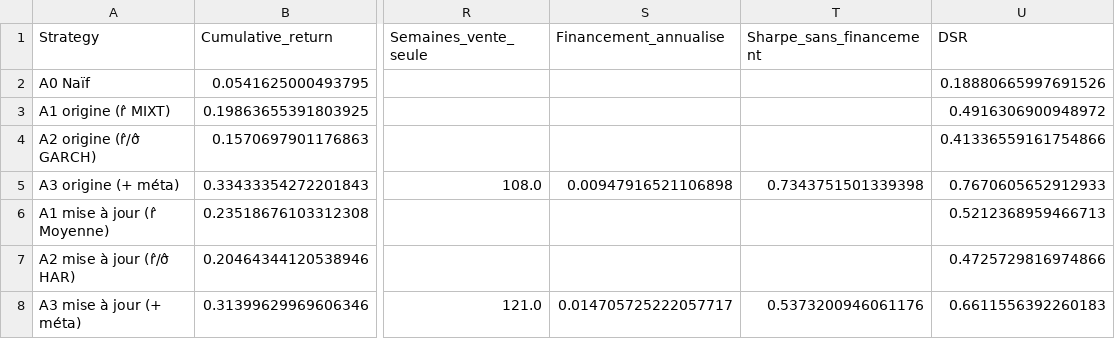
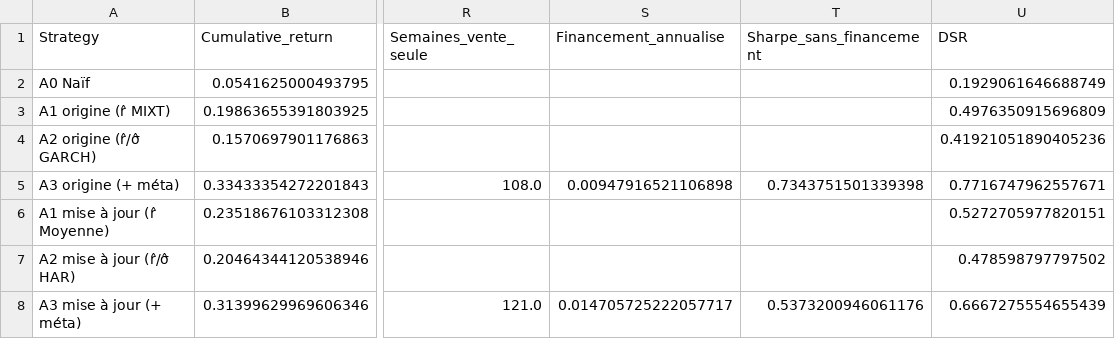
Before and after one commit to Ulrizpascuit/MATH60629_Projet, a CSV file: experiments/E4_ablation/ablation_performance.csv, drawn as a sheet; only a part is shown, gaps mark what is left out; the diff names each change by its address in the sheet, - before the commit and + after, or states it on an @@ line.

```diff
--- a/experiments/E4_ablation/ablation_performance.csv
+++ b/experiments/E4_ablation/ablation_performance.csv
-U2 (DSR): 0.18880665997691526
+U2 (DSR): 0.1929061646688749
-U3 (DSR): 0.4916306900948972
+U3 (DSR): 0.4976350915696809
-U4 (DSR): 0.41336559161754866
+U4 (DSR): 0.41921051890405236
-U5 (DSR): 0.7670605652912933
+U5 (DSR): 0.7716747962557671
-U6 (DSR): 0.5212368959466713
+U6 (DSR): 0.5272705977820151
-U7 (DSR): 0.4725729816974866
+U7 (DSR): 0.478598797797502
-U8 (DSR): 0.6611556392260183
+U8 (DSR): 0.6667275554655439
```
Also changed, not shown: experiments/E4_ablation/essais_pour_dsr.csv, 17 other files.
